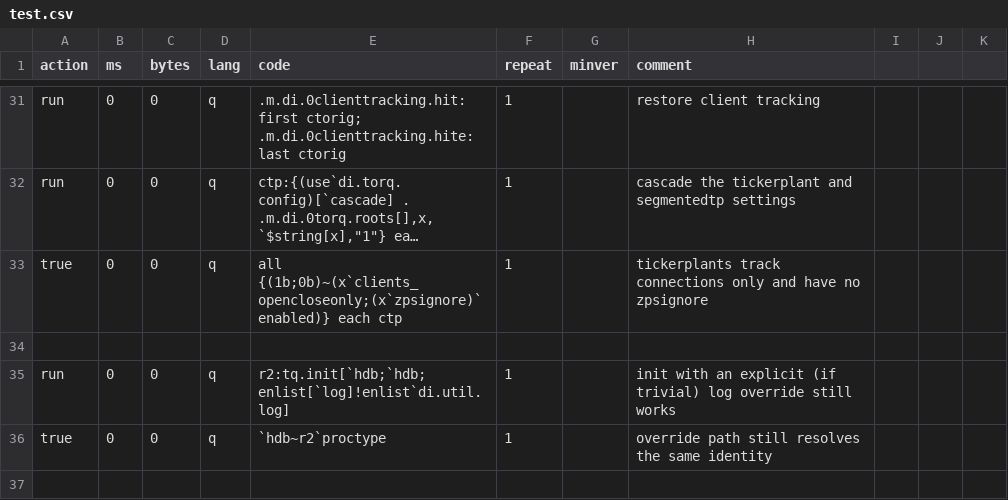
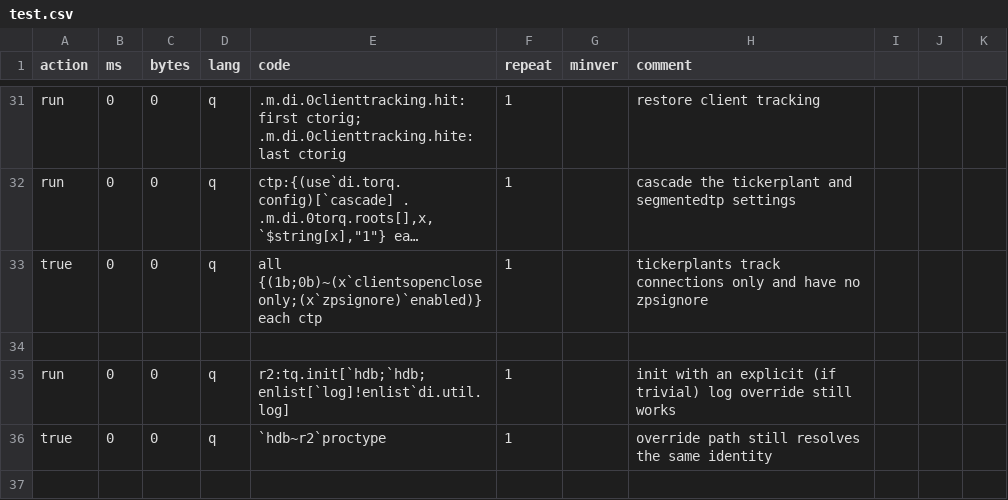
Before and after one commit to DataIntellectTech/kdbx-modules, a CSV file: di/torq/test.csv, drawn as a sheet; only a part is shown, gaps mark what is left out; long unchanged cells end in …; the diff names each change by its address in the sheet, - before the commit and + after, or states it on an @@ line.

```diff
--- a/di/torq/test.csv
+++ b/di/torq/test.csv
-E33 (code): all {(1b;0b)~(x`clients_opencloseonly;(x`zpsignore)`enabled)} each ctp
+E33 (code): all {(1b;0b)~(x`clientsopencloseonly;(x`zpsignore)`enabled)} each ctp
```
Also changed, not shown: di/clienttracking/test.csv, di/torq/proc/segmentedtp/test.csv, 12 other files.
